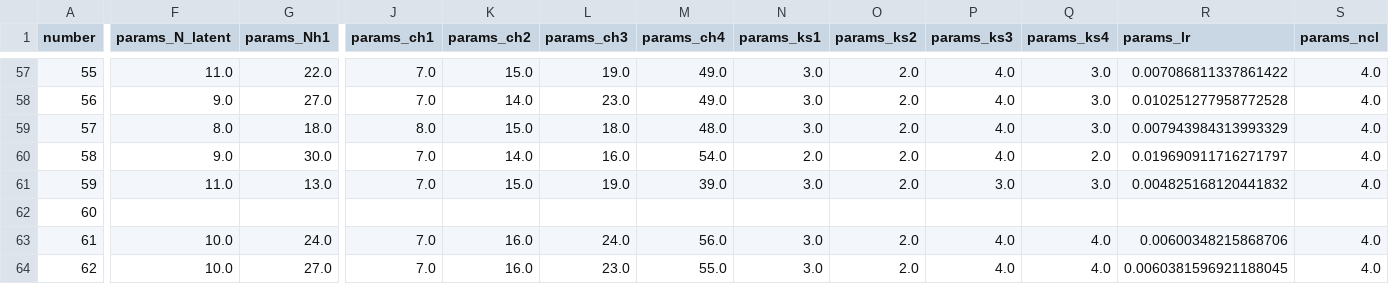
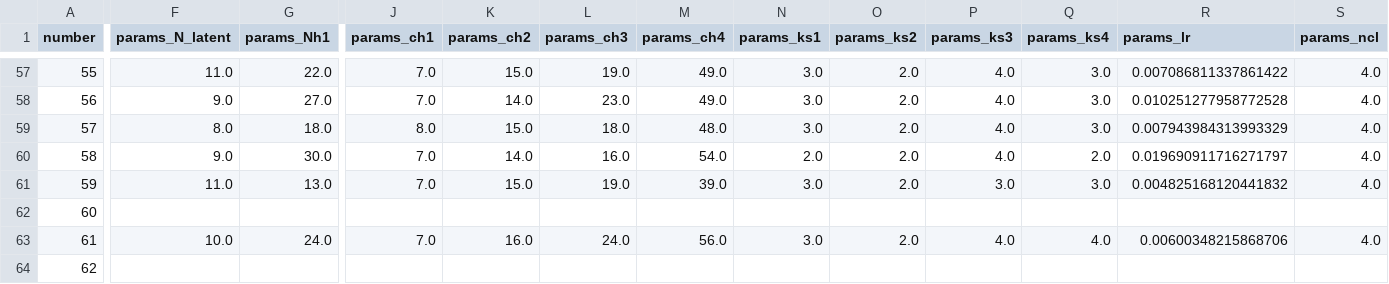
Before and after one commit to AlessandroLovo/NNDL, a CSV file: HW2/wtf.csv, drawn as a sheet; only a part is shown, gaps mark what is left out; the diff covers the shown part only; the diff names each change by its address in the sheet, - before the commit and + after, or states it on an @@ line.

```diff
--- a/HW2/wtf.csv
+++ b/HW2/wtf.csv
-F64 (params_N_latent): 10.0
+F64 (params_N_latent): (empty)
-G64 (params_Nh1): 27.0
+G64 (params_Nh1): (empty)
-J64 (params_ch1): 7.0
+J64 (params_ch1): (empty)
-K64 (params_ch2): 16.0
+K64 (params_ch2): (empty)
-L64 (params_ch3): 23.0
+L64 (params_ch3): (empty)
-M64 (params_ch4): 55.0
+M64 (params_ch4): (empty)
-N64 (params_ks1): 3.0
+N64 (params_ks1): (empty)
-O64 (params_ks2): 2.0
+O64 (params_ks2): (empty)
-P64 (params_ks3): 4.0
+P64 (params_ks3): (empty)
-Q64 (params_ks4): 4.0
+Q64 (params_ks4): (empty)
-R64 (params_lr): 0.0060381596921188045
+R64 (params_lr): (empty)
-S64 (params_ncl): 4.0
+S64 (params_ncl): (empty)
```
Also changed, not shown: 18 edited cells elsewhere in this file, 9 other files.
